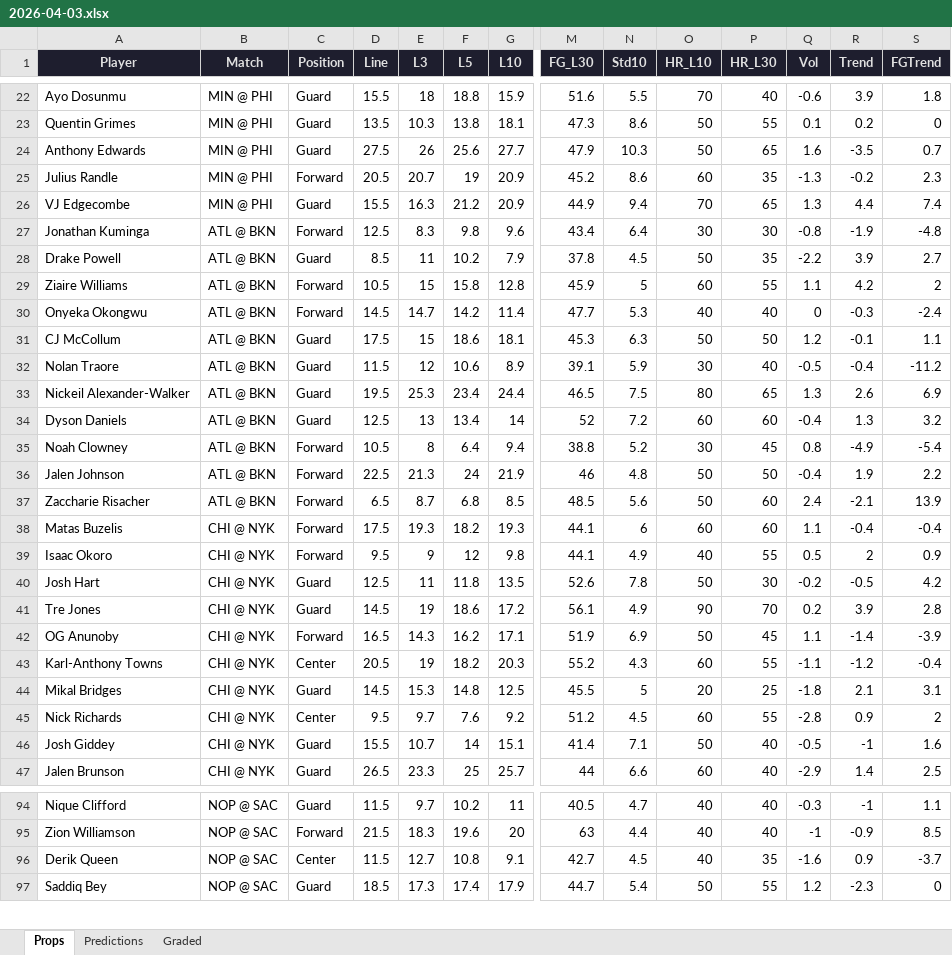
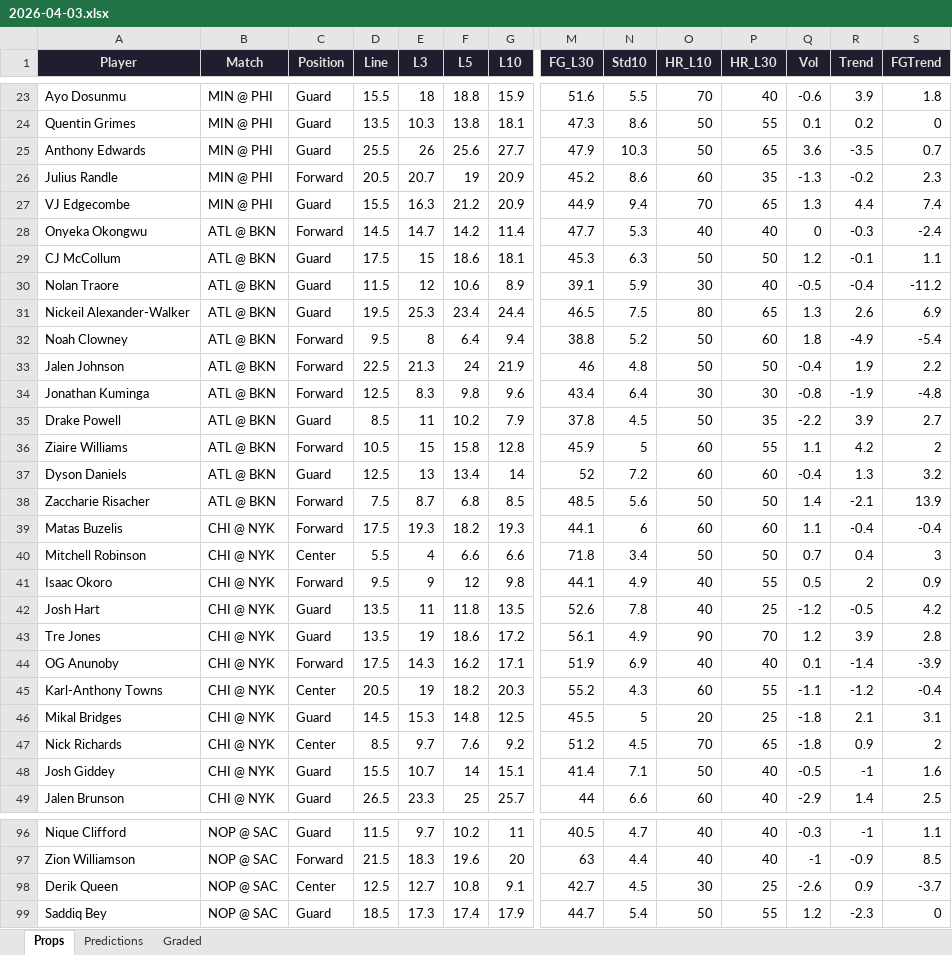
Before and after one commit to iamwerewolf1007/PropEdgeV9.1, an Excel workbook: daily/2026-04-03.xlsx, sheet Props, drawn as a sheet; only a part is shown, gaps mark what is left out; values as stored, in another font and other column widths than the file's, no borders; removed rows and columns are numbered as before the commit, all else as after; rows hold the shown columns only; the diff covers the shown part only; the diff names each change by its address in the sheet, - before the commit and + after, or states it on an @@ line.

```diff
--- a/daily/2026-04-03.xlsx (sheet Props)
+++ b/daily/2026-04-03.xlsx (sheet Props)
-D25 (Line): 27.5
+D25 (Line): 25.5
-Q25 (Vol): 1.6
+Q25 (Vol): 3.6
+row 32: Noah Clowney | ATL @ BKN | Forward | 9.5 | 8 | 6.4 | 9.4 | 38.8 | 5.2 | 50 | 60 | 1.8 | -4.9 | -5.4
@@ row 36 moved to row 33: Jalen Johnson @@
@@ row 27 moved to row 34: Jonathan Kuminga @@
@@ row 28 moved to row 35: Drake Powell @@
@@ row 29 moved to row 36: Ziaire Williams @@
-row 35: Noah Clowney | ATL @ BKN | Forward | 10.5 | 8 | 6.4 | 9.4 | 38.8 | 5.2 | 30 | 45 | 0.8 | -4.9 | -5.4
-D38 (Line): 6.5
+D38 (Line): 7.5
-P38 (HR_L30): 60
+P38 (HR_L30): 50
-Q38 (Vol): 2.4
+Q38 (Vol): 1.4
+row 40: Mitchell Robinson | CHI @ NYK | Center | 5.5 | 4 | 6.6 | 6.6 | 71.8 | 3.4 | 50 | 50 | 0.7 | 0.4 | 3
-D42 (Line): 12.5
+D42 (Line): 13.5
-O42 (HR_L10): 50
+O42 (HR_L10): 40
-P42 (HR_L30): 30
+P42 (HR_L30): 25
-Q42 (Vol): -0.2
+Q42 (Vol): -1.2
-D43 (Line): 14.5
+D43 (Line): 13.5
-Q43 (Vol): 0.2
+Q43 (Vol): 1.2
-D44 (Line): 16.5
+D44 (Line): 17.5
-O44 (HR_L10): 50
+O44 (HR_L10): 40
-P44 (HR_L30): 45
+P44 (HR_L30): 40
-Q44 (Vol): 1.1
+Q44 (Vol): 0.1
-D47 (Line): 9.5
+D47 (Line): 8.5
-O47 (HR_L10): 60
+O47 (HR_L10): 70
-P47 (HR_L30): 55
+P47 (HR_L30): 65
-Q47 (Vol): -2.8
+Q47 (Vol): -1.8
-D98 (Line): 11.5
+D98 (Line): 12.5
-O98 (HR_L10): 40
+O98 (HR_L10): 30
-P98 (HR_L30): 35
+P98 (HR_L30): 25
-Q98 (Vol): -1.6
+Q98 (Vol): -2.6
```
Also changed, not shown: 1 added row and 35 edited cells elsewhere in this sheet, sheet Predictions, sheet Graded, 3 other files.
